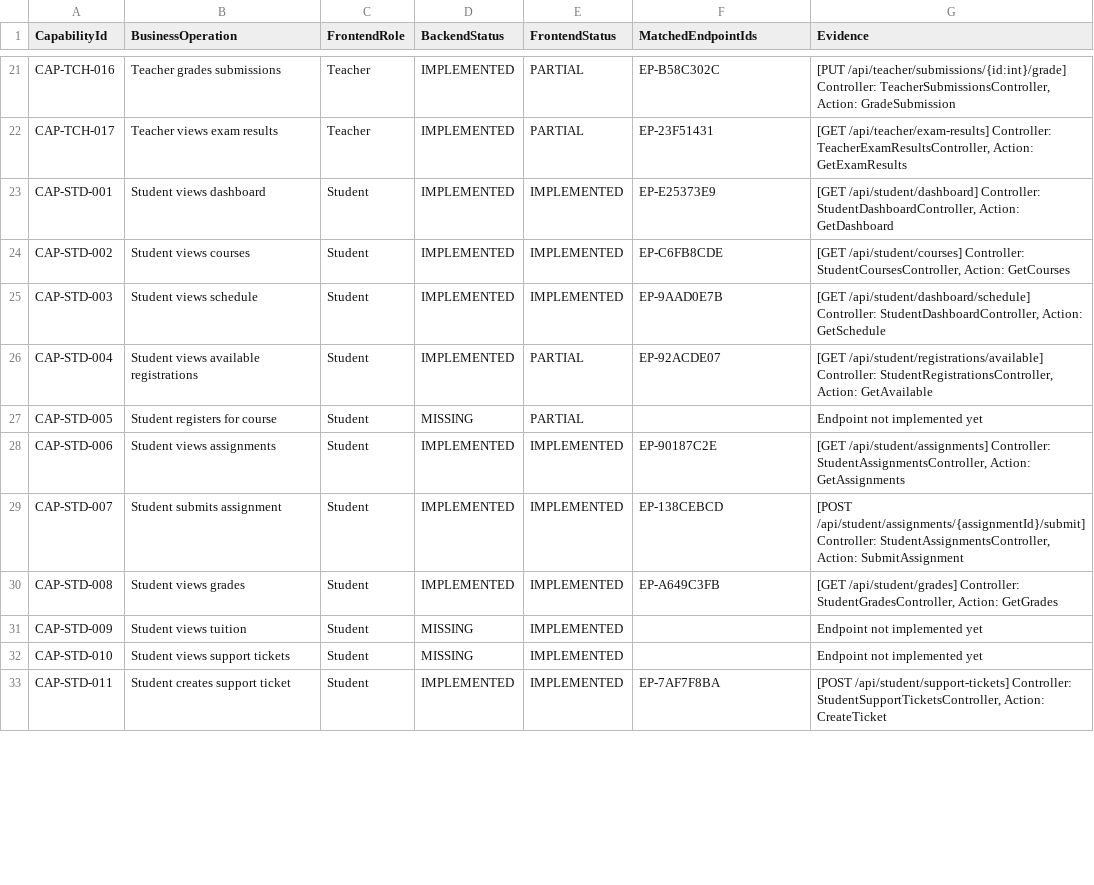
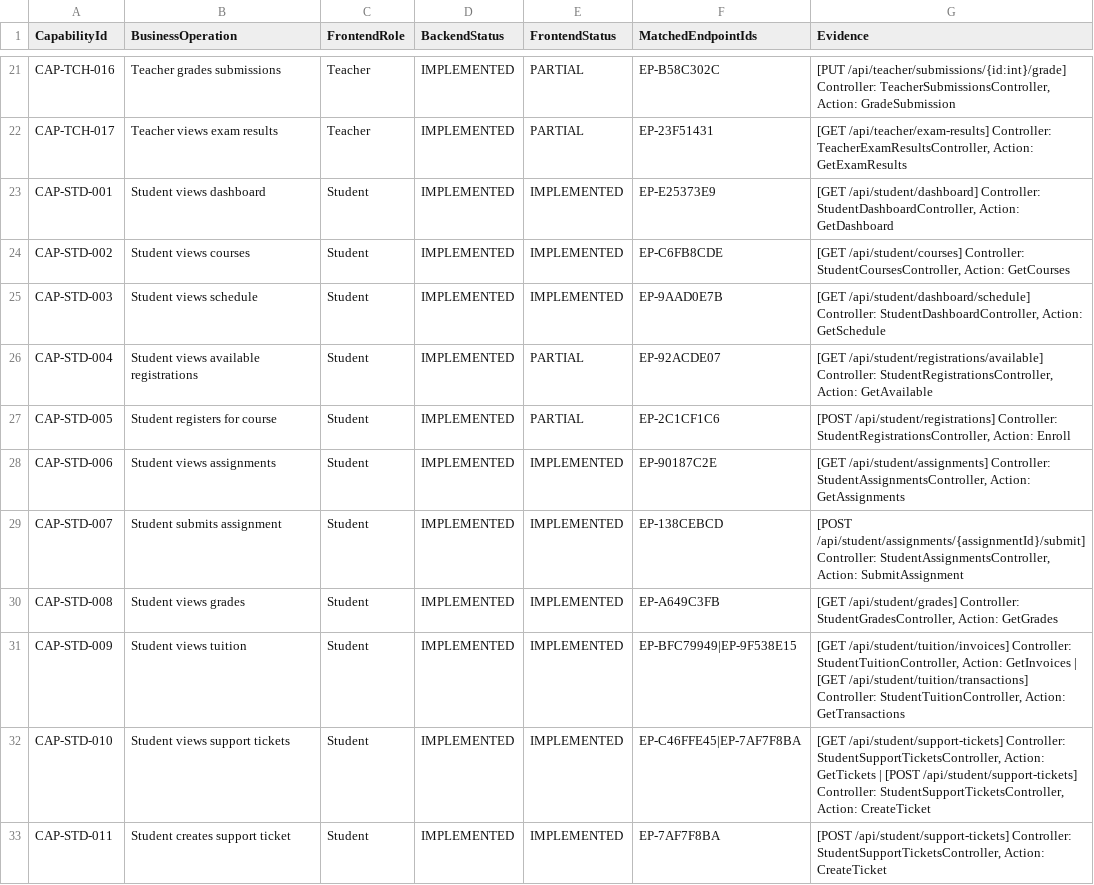
Before and after one commit to Phan-Thanh-Danh/Du-An-Tot-Nghiep, a CSV file: docs/p0/P0_BACKEND_CAPABILITY_MATRIX.csv, drawn as a sheet; only a part is shown, gaps mark what is left out; the diff covers the shown part only.

Commit message:
chore(p0): remediate backend capability audit and shared foundation (Round 4)

```diff
--- a/docs/p0/P0_BACKEND_CAPABILITY_MATRIX.csv
+++ b/docs/p0/P0_BACKEND_CAPABILITY_MATRIX.csv
@@ -26,3 +26,3 @@ CAP-STD-003,Student views schedule,Student,IMPLEMENTED,IMPLEMENTED,EP-9AAD0E7B,"
 CAP-STD-004,Student views available registrations,Student,IMPLEMENTED,PARTIAL,EP-92ACDE07,"[GET /api/student/registrations/available] Controller: StudentRegistrationsController, Action: GetAvailable"
-CAP-STD-005,Student registers for course,Student,MISSING,PARTIAL,,Endpoint not implemented yet
+CAP-STD-005,Student registers for course,Student,IMPLEMENTED,PARTIAL,EP-2C1CF1C6,"[POST /api/student/registrations] Controller: StudentRegistrationsController, Action: Enroll"
 CAP-STD-006,Student views assignments,Student,IMPLEMENTED,IMPLEMENTED,EP-90187C2E,"[GET /api/student/assignments] Controller: StudentAssignmentsController, Action: GetAssignments"
@@ -30,4 +30,4 @@ CAP-STD-007,Student submits assignment,Student,IMPLEMENTED,IMPLEMENTED,EP-138CEB
 CAP-STD-008,Student views grades,Student,IMPLEMENTED,IMPLEMENTED,EP-A649C3FB,"[GET /api/student/grades] Controller: StudentGradesController, Action: GetGrades"
-CAP-STD-009,Student views tuition,Student,MISSING,IMPLEMENTED,,Endpoint not implemented yet
-CAP-STD-010,Student views support tickets,Student,MISSING,IMPLEMENTED,,Endpoint not implemented yet
+CAP-STD-009,Student views tuition,Student,IMPLEMENTED,IMPLEMENTED,EP-BFC79949|EP-9F538E15,"[GET /api/student/tuition/invoices] Controller: StudentTuitionController, Action: GetInvoices | [GET /api/student/tuition/transactions] Controller: StudentTuitionController, Action: GetTransactions"
+CAP-STD-010,Student views support tickets,Student,IMPLEMENTED,IMPLEMENTED,EP-C46FFE45|EP-7AF7F8BA,"[GET /api/student/support-tickets] Controller: StudentSupportTicketsController, Action: GetTickets | [POST /api/student/support-tickets] Controller: StudentSupportTicketsController, Action: CreateTicket"
 CAP-STD-011,Student creates support ticket,Student,IMPLEMENTED,IMPLEMENTED,EP-7AF7F8BA,"[POST /api/student/support-tickets] Controller: StudentSupportTicketsController, Action: CreateTicket"
```
Also changed, not shown: 30 edited cells elsewhere in this file, 12 other files.
